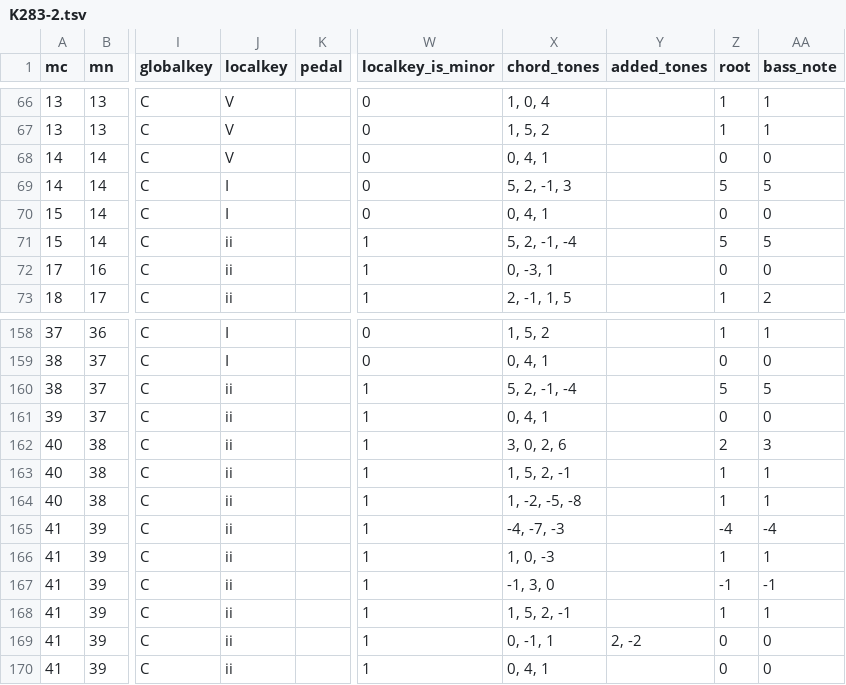
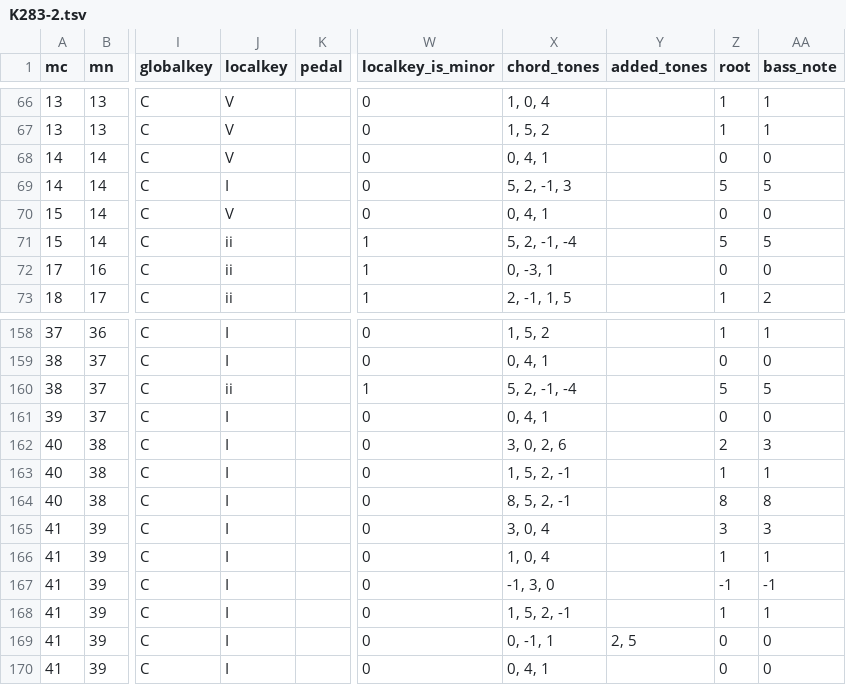
Before and after one commit to napulen/mozart_piano_sonatas, a TSV file: harmonies/K283-2.tsv, drawn as a sheet; only a part is shown, gaps mark what is left out; the diff names each change by its address in the sheet, - before the commit and + after, or states it on an @@ line.

Commit message:
correct propagation of localkey

```diff
--- a/harmonies/K283-2.tsv
+++ b/harmonies/K283-2.tsv
-J70 (localkey): I
+J70 (localkey): V
-J161:J170 (localkey): ii
+J161:J170 (localkey): I
-W161:W170 (localkey_is_minor): 1
+W161:W170 (localkey_is_minor): 0
-X164 (chord_tones): 1, -2, -5, -8
+X164 (chord_tones): 8, 5, 2, -1
-Z164 (root): 1
+Z164 (root): 8
-AA164 (bass_note): 1
+AA164 (bass_note): 8
-X165 (chord_tones): -4, -7, -3
+X165 (chord_tones): 3, 0, 4
-Z165 (root): -4
+Z165 (root): 3
-AA165 (bass_note): -4
+AA165 (bass_note): 3
-X166 (chord_tones): 1, 0, -3
+X166 (chord_tones): 1, 0, 4
-Y169 (added_tones): 2, -2
+Y169 (added_tones): 2, 5
```
